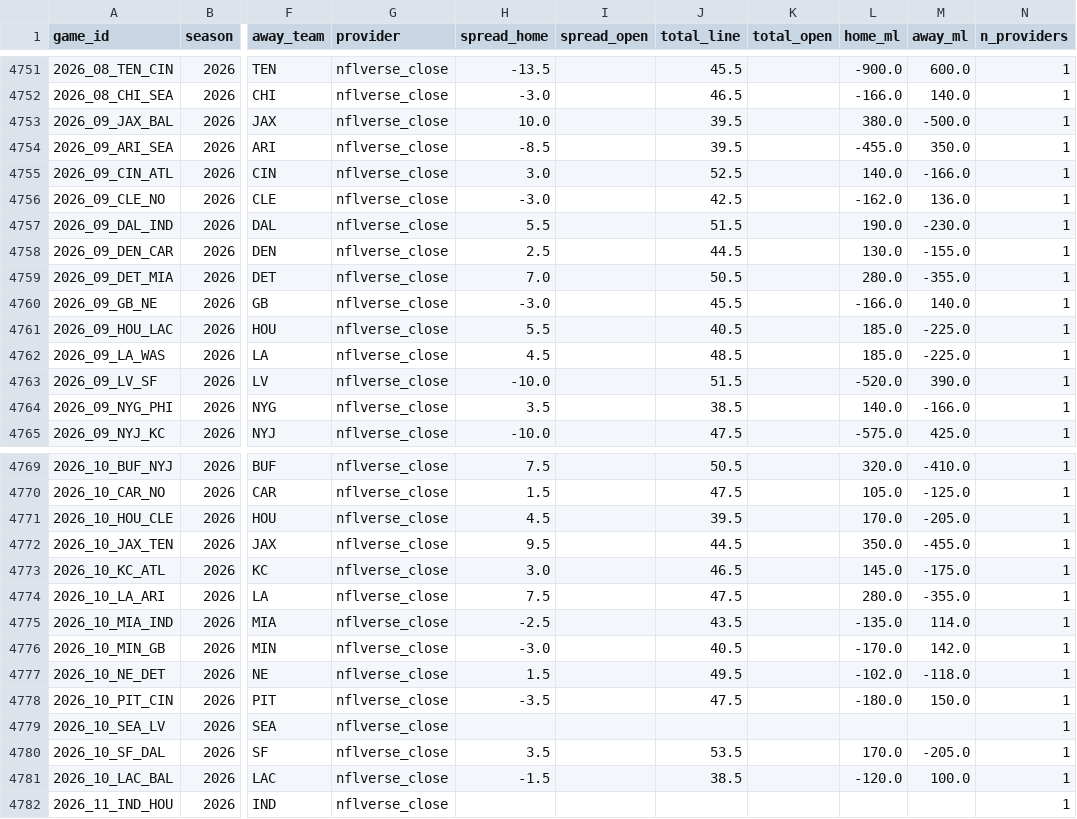
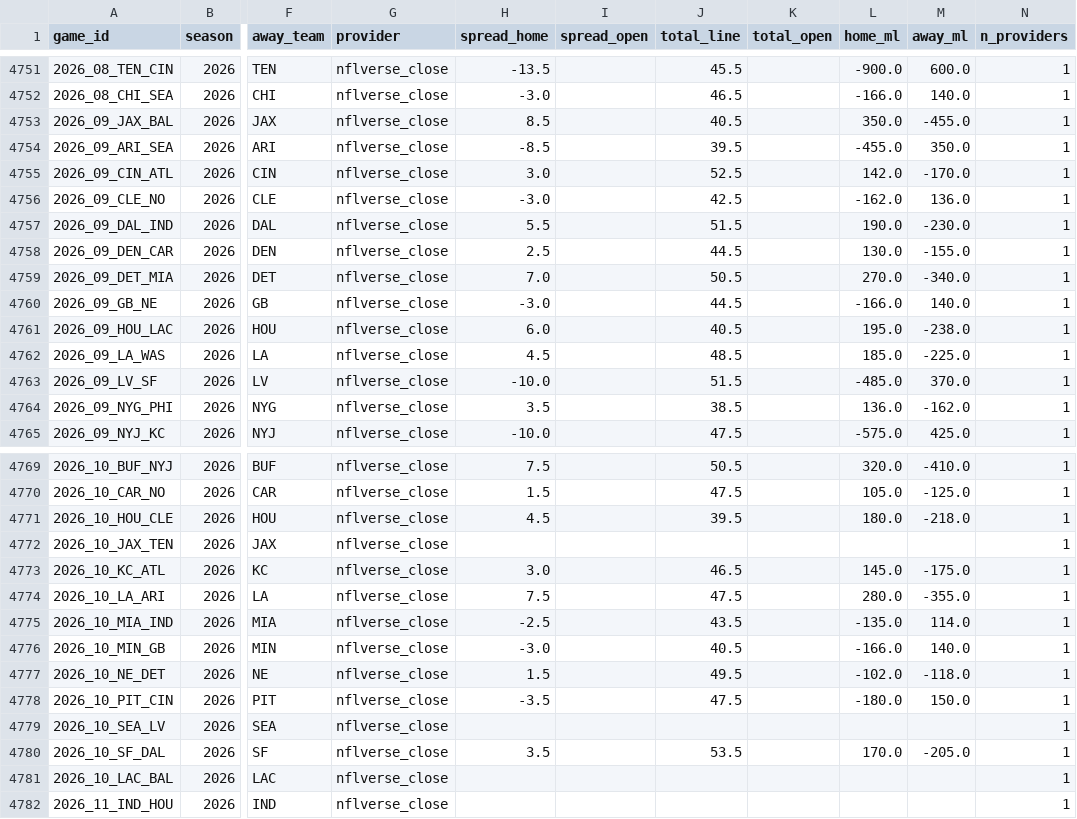
Before and after one commit to shawnmcgee/degenpredicts, a CSV file: data/nfl/lines.csv, drawn as a sheet; only a part is shown, gaps mark what is left out; the diff names each change by its address in the sheet, - before the commit and + after, or states it on an @@ line.

```diff
--- a/data/nfl/lines.csv
+++ b/data/nfl/lines.csv
-H4753 (spread_home): 10.0
+H4753 (spread_home): 8.5
-J4753 (total_line): 39.5
+J4753 (total_line): 40.5
-L4753 (home_ml): 380.0
+L4753 (home_ml): 350.0
-M4753 (away_ml): -500.0
+M4753 (away_ml): -455.0
-L4755 (home_ml): 140.0
+L4755 (home_ml): 142.0
-M4755 (away_ml): -166.0
+M4755 (away_ml): -170.0
-L4759 (home_ml): 280.0
+L4759 (home_ml): 270.0
-M4759 (away_ml): -355.0
+M4759 (away_ml): -340.0
-J4760 (total_line): 45.5
+J4760 (total_line): 44.5
-H4761 (spread_home): 5.5
+H4761 (spread_home): 6.0
-L4761 (home_ml): 185.0
+L4761 (home_ml): 195.0
-M4761 (away_ml): -225.0
+M4761 (away_ml): -238.0
-L4763 (home_ml): -520.0
+L4763 (home_ml): -485.0
-M4763 (away_ml): 390.0
+M4763 (away_ml): 370.0
-L4764 (home_ml): 140.0
+L4764 (home_ml): 136.0
-M4764 (away_ml): -166.0
+M4764 (away_ml): -162.0
-L4771 (home_ml): 170.0
+L4771 (home_ml): 180.0
-M4771 (away_ml): -205.0
+M4771 (away_ml): -218.0
-H4772 (spread_home): 9.5
+H4772 (spread_home): (empty)
-J4772 (total_line): 44.5
+J4772 (total_line): (empty)
-L4772 (home_ml): 350.0
+L4772 (home_ml): (empty)
-M4772 (away_ml): -455.0
+M4772 (away_ml): (empty)
-L4776 (home_ml): -170.0
+L4776 (home_ml): -166.0
-M4776 (away_ml): 142.0
+M4776 (away_ml): 140.0
-H4781 (spread_home): -1.5
+H4781 (spread_home): (empty)
-J4781 (total_line): 38.5
+J4781 (total_line): (empty)
-L4781 (home_ml): -120.0
+L4781 (home_ml): (empty)
-M4781 (away_ml): 100.0
+M4781 (away_ml): (empty)
```
Also changed, not shown: 4 other files.
